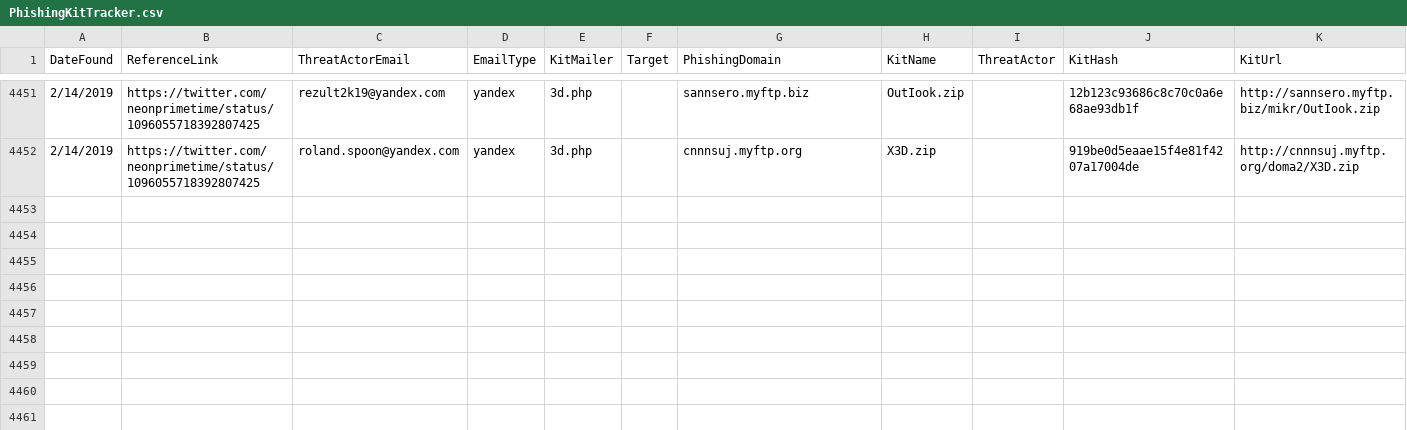
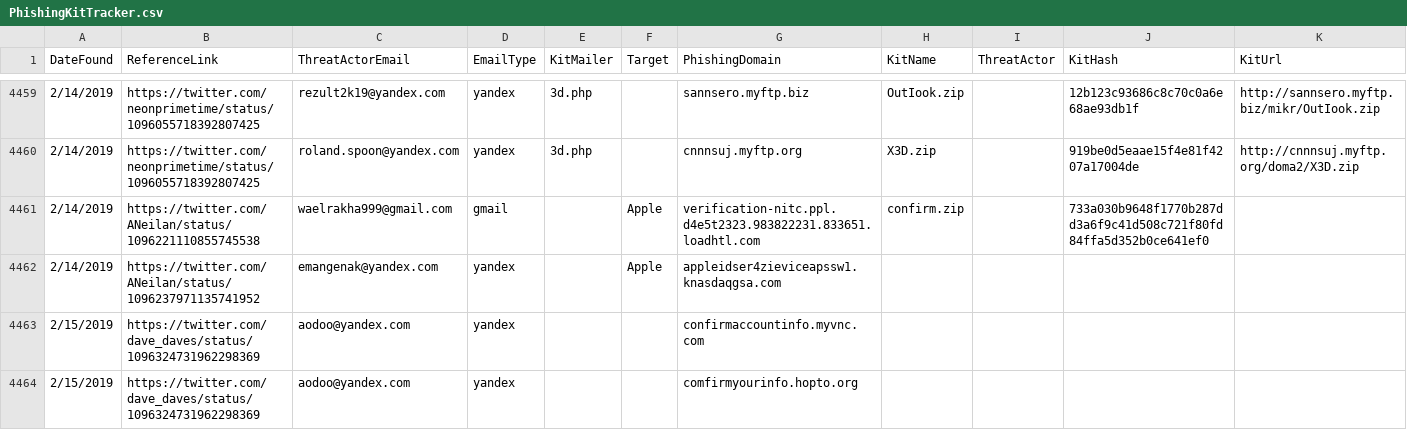
Before and after one commit to neonprimetime/PhishingKitTracker, a CSV file: PhishingKitTracker.csv, drawn as a sheet; only a part is shown, gaps mark what is left out; the diff covers the shown part only; the diff names each change by its address in the sheet, - before the commit and + after, or states it on an @@ line.

Commit message:
bunch from twitter cc's
bunch from twitter cc's

```diff
--- a/PhishingKitTracker.csv
+++ b/PhishingKitTracker.csv
+row 4461: 2/14/2019 | https://twitter.com/ANeilan/status/1096221110855745538 | waelrakha999@gmail.com | gmail |  | Apple | verification-nitc.ppl.d4e5t2323.983822231.833651.loadhtl.com | confirm.zip |  | 733a030b9648f1770b287dd3a6f9c41d508c721f80fd84ffa5d352b0ce641ef0
+row 4462: 2/14/2019 | https://twitter.com/ANeilan/status/1096237971135741952 | emangenak@yandex.com | yandex |  | Apple | appleidser4zieviceapssw1.knasdaqgsa.com
+row 4463: 2/15/2019 | https://twitter.com/dave_daves/status/1096324731962298369 | aodoo@yandex.com | yandex |  |  | confirmaccountinfo.myvnc.com
+row 4464: 2/15/2019 | https://twitter.com/dave_daves/status/1096324731962298369 | aodoo@yandex.com | yandex |  |  | comfirmyourinfo.hopto.org
```
Also changed, not shown: 11 added rows elsewhere in this file.
